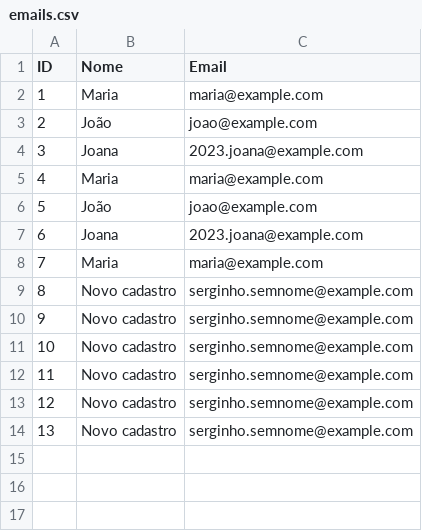
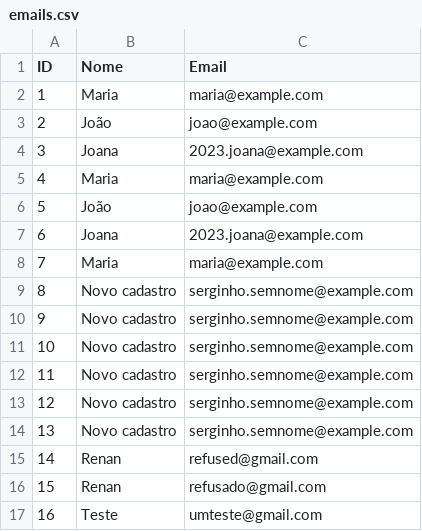
Before and after one commit to tanujkumbhar/lead-manager-php, a CSV file: emails/emails.csv, drawn as a sheet.

```diff
--- a/emails/emails.csv
+++ b/emails/emails.csv
@@ -14 +14,4 @@ ID,Nome,Email
 13,"Novo cadastro",serginho.semnome@example.com
+14,Renan,refused@gmail.com
+15,Renan,refusado@gmail.com
+16,Teste,umteste@gmail.com
```
Also changed, not shown: 1 other file.
